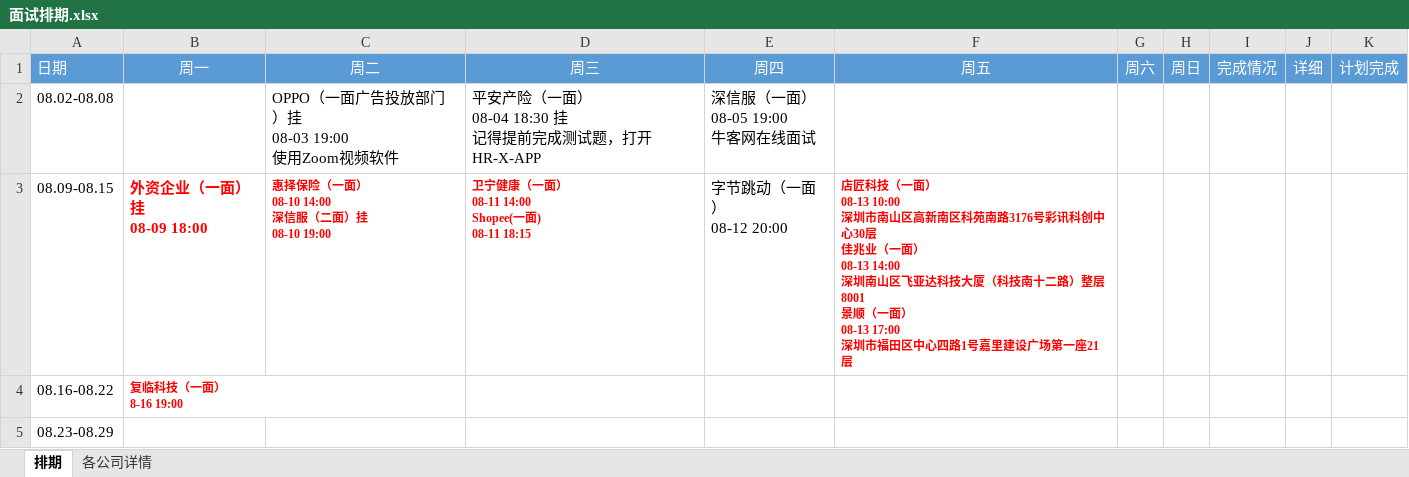
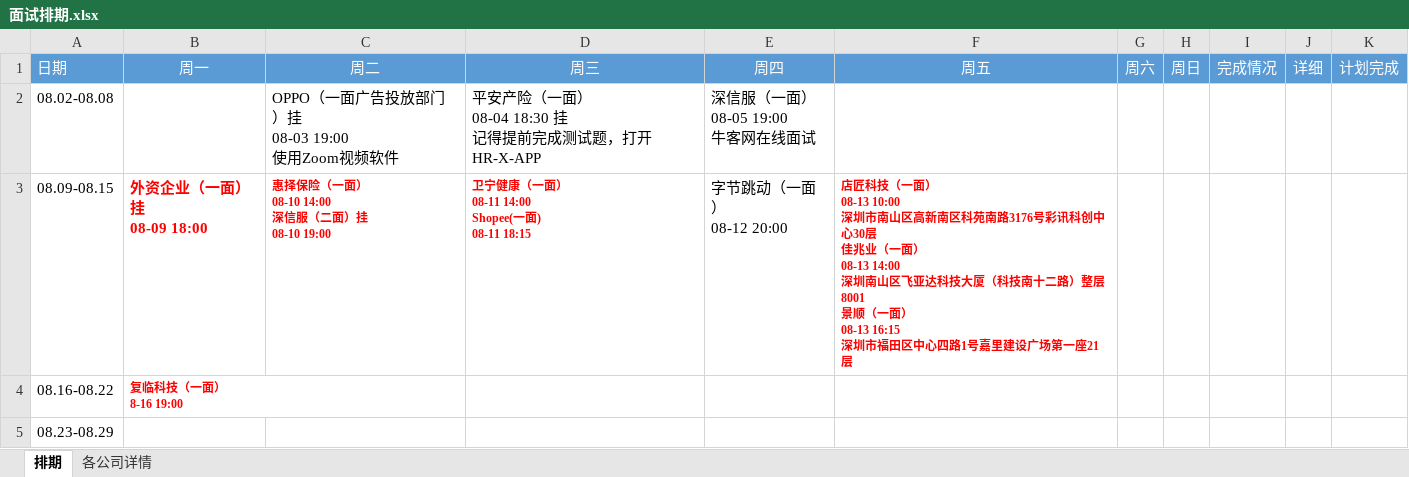
Before and after one commit to putao88/Document, an Excel workbook: docs/前端面试准备/面试排期.xlsx, sheet 排期, drawn as a sheet; values as stored, in another font and other column widths than the file's, no borders; conditional formats not drawn; ↵ is a line break in a cell; the diff names each change by its address in the sheet, - before the commit and + after, or states it on an @@ line.

```diff
--- a/docs/前端面试准备/面试排期.xlsx (sheet 排期)
+++ b/docs/前端面试准备/面试排期.xlsx (sheet 排期)
-F3 (周五): …面） ↵ 08-13 17:00 ↵ 深圳市福…
+F3 (周五): …面） ↵ 08-13 16:15 ↵ 深圳市福…
```
Also changed, not shown: 1 other file.
